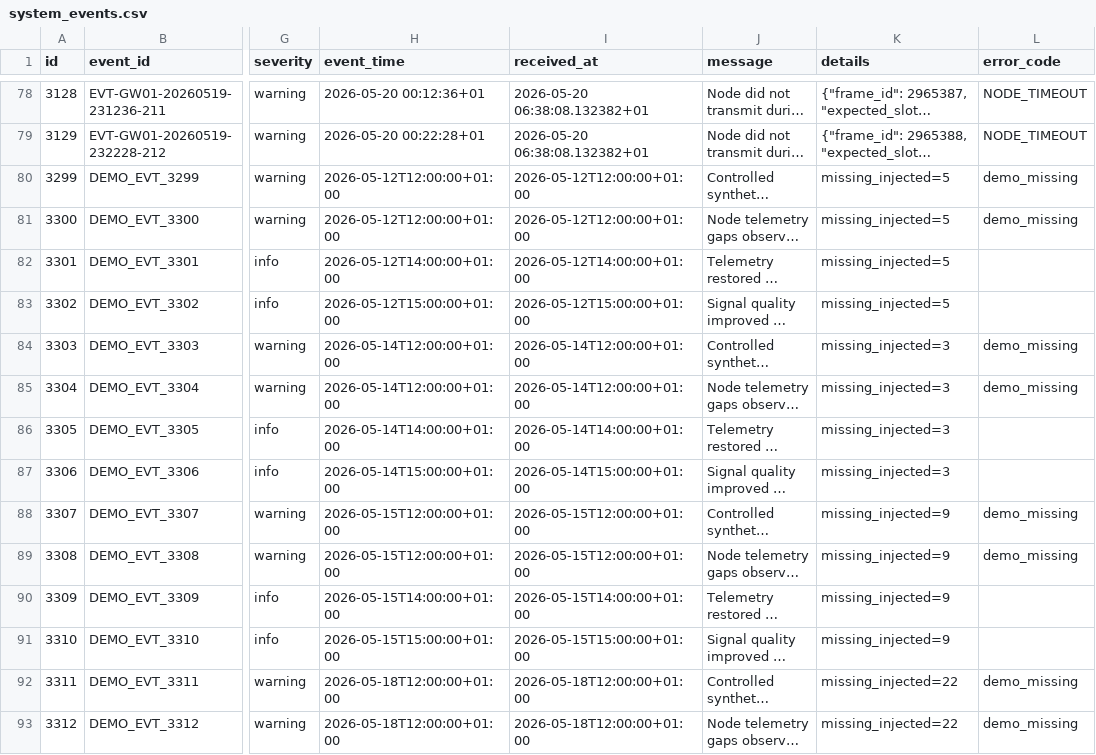
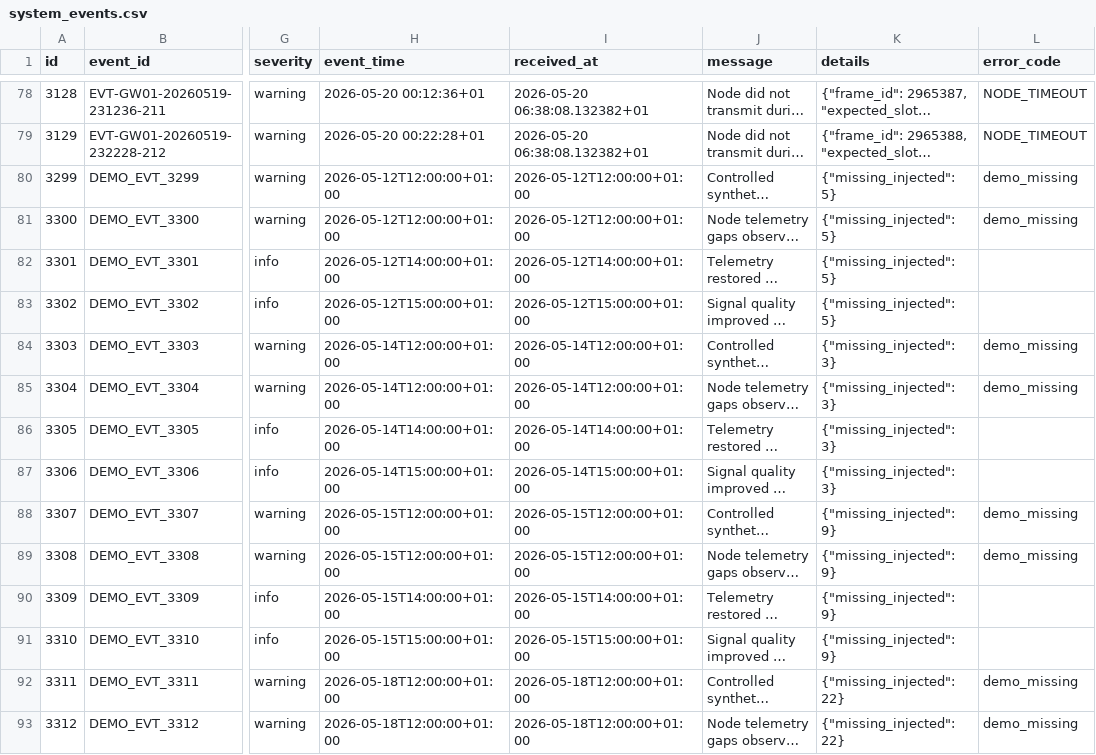
Before and after one commit to abdou-henna/agri-iot-backend, a CSV file: Csvdemo/system_events.csv, drawn as a sheet; only a part is shown, gaps mark what is left out; long unchanged cells end in …; the diff covers the shown part only; the diff names each change by its address in the sheet, - before the commit and + after, or states it on an @@ line.

Commit message:
Refactor demo event entries in system_events.csv to use JSON format for missing_injected data
- Updated the format of missing_injected data from key-value pairs to JSON strings for consistency.
- Ensured all demo event entries for signal quality degradation, node missing, and telemetry restoration are uniformly structured.

```diff
--- a/Csvdemo/system_events.csv
+++ b/Csvdemo/system_events.csv
-K80:K83 (details): missing_injected=5
+K80:K83 (details): {"missing_injected": 5}
-K84:K87 (details): missing_injected=3
+K84:K87 (details): {"missing_injected": 3}
-K88:K91 (details): missing_injected=9
+K88:K91 (details): {"missing_injected": 9}
-K92:K93 (details): missing_injected=22
+K92:K93 (details): {"missing_injected": 22}
```
Also changed, not shown: 38 edited cells elsewhere in this file, Csvdemo/agronomic_events.csv.
